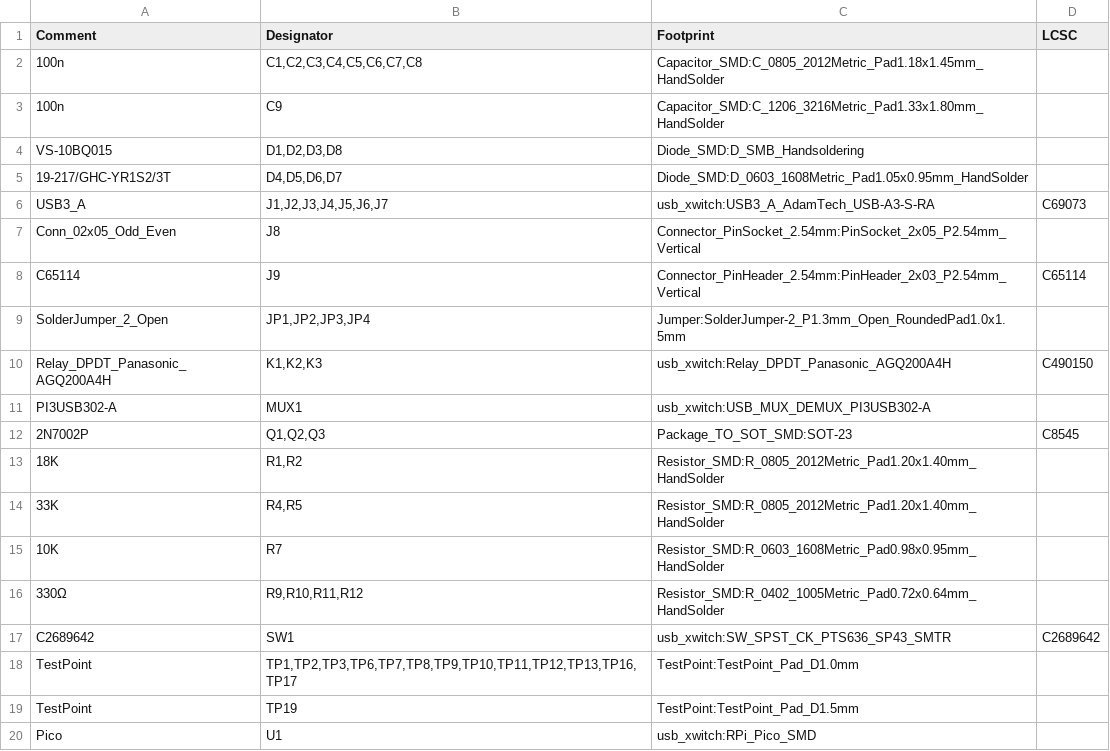
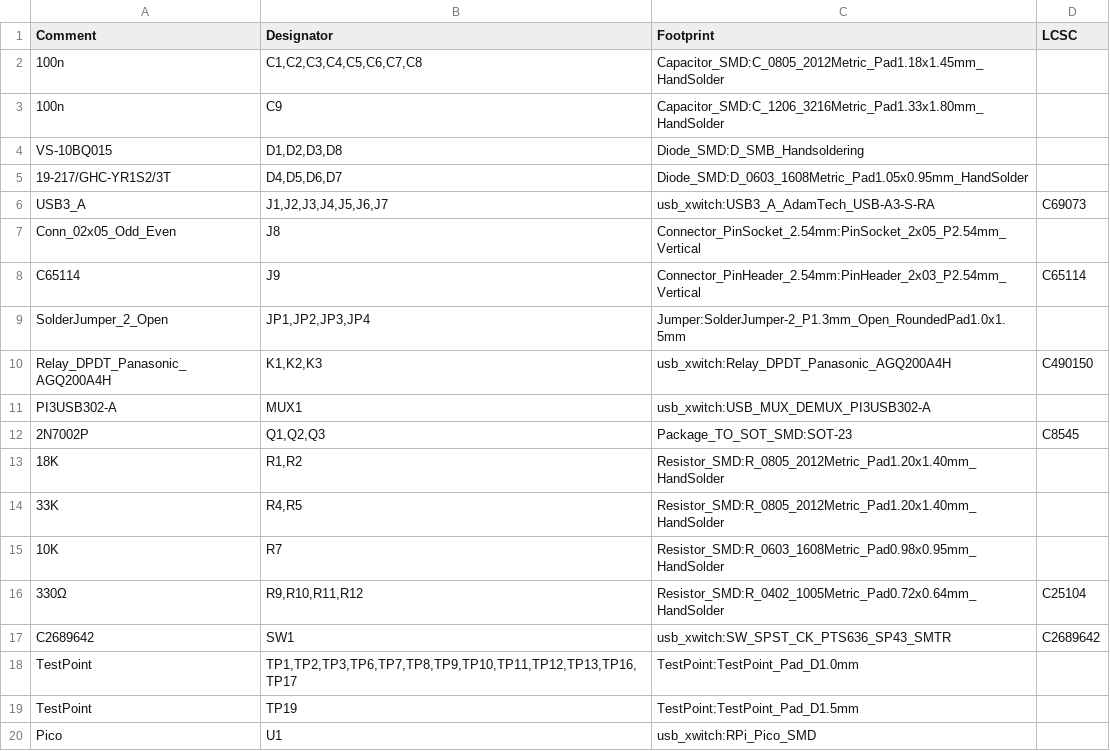
Before and after one commit to RNLgit/usb-xwitch, a CSV file: rel/usb_xwitch_BOM.csv, drawn as a sheet.

```diff
--- a/rel/usb_xwitch_BOM.csv
+++ b/rel/usb_xwitch_BOM.csv
@@ -15,3 +15,3 @@ PI3USB302-A,MUX1,usb_xwitch:USB_MUX_DEMUX_PI3USB302-A,
 10K,R7,Resistor_SMD:R_0603_1608Metric_Pad0.98x0.95mm_HandSolder,
-330Ω,"R9,R10,R11,R12",Resistor_SMD:R_0402_1005Metric_Pad0.72x0.64mm_HandSolder,
+330Ω,"R9,R10,R11,R12",Resistor_SMD:R_0402_1005Metric_Pad0.72x0.64mm_HandSolder,C25104
 C2689642,SW1,usb_xwitch:SW_SPST_CK_PTS636_SP43_SMTR,C2689642
```
Also changed, not shown: rel/manufacture_bom.csv, rel/usb_xwitch-top-pos.csv.
